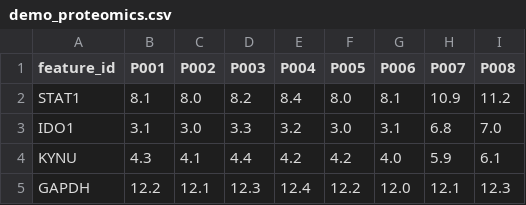
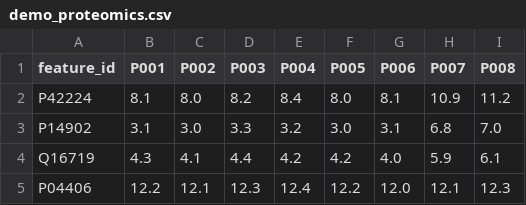
Before and after one commit to rberrah/rberrah.github.io, a CSV file: static/multiomics/demo_proteomics.csv, drawn as a sheet.

Commit message:
Use canonical identifiers in multi-omics demo

```diff
--- a/static/multiomics/demo_proteomics.csv
+++ b/static/multiomics/demo_proteomics.csv
@@ -1,5 +1,5 @@
 feature_id,P001,P002,P003,P004,P005,P006,P007,P008
-STAT1,8.1,8.0,8.2,8.4,8.0,8.1,10.9,11.2
-IDO1,3.1,3.0,3.3,3.2,3.0,3.1,6.8,7.0
-KYNU,4.3,4.1,4.4,4.2,4.2,4.0,5.9,6.1
-GAPDH,12.2,12.1,12.3,12.4,12.2,12.0,12.1,12.3
+P42224,8.1,8.0,8.2,8.4,8.0,8.1,10.9,11.2
+P14902,3.1,3.0,3.3,3.2,3.0,3.1,6.8,7.0
+Q16719,4.3,4.1,4.4,4.2,4.2,4.0,5.9,6.1
+P04406,12.2,12.1,12.3,12.4,12.2,12.0,12.1,12.3
```
